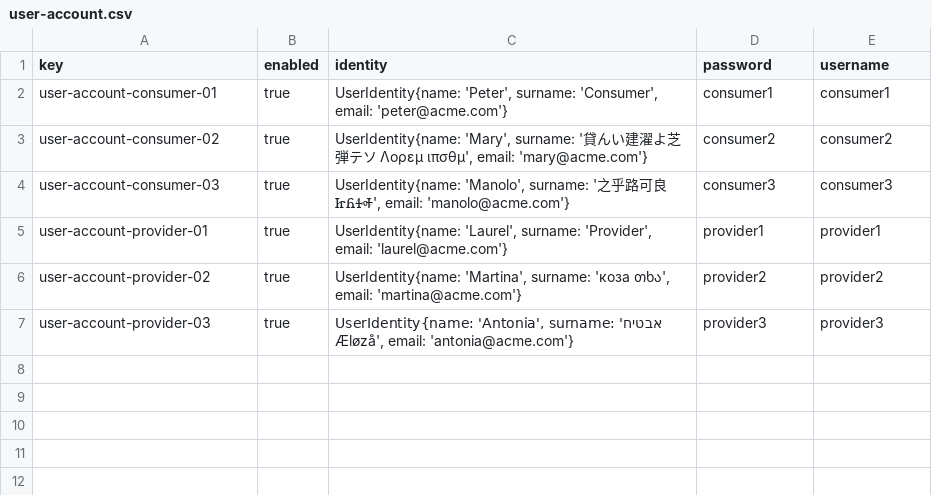
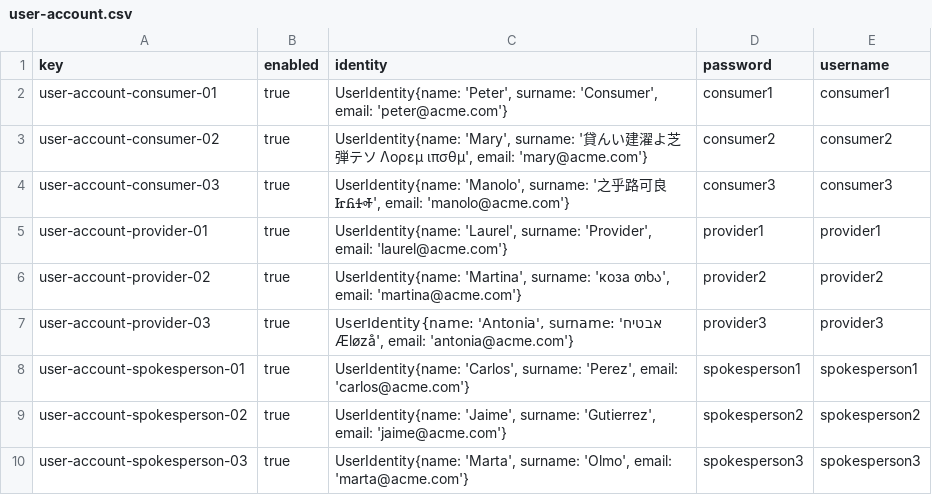
Before and after one commit to Fedealv05/Acme-Starters-C, a CSV file: src/main/resources/WEB-INF/data/sample/batch-01/user-account.csv, drawn as a sheet; the diff names each change by its address in the sheet, - before the commit and + after, or states it on an @@ line.

Commit message:
Sample population and validations

```diff
--- a/src/main/resources/WEB-INF/data/sample/batch-01/user-account.csv
+++ b/src/main/resources/WEB-INF/data/sample/batch-01/user-account.csv
+row 8: user-account-spokesperson-01 | true | UserIdentity{name: 'Carlos', surname: 'Perez', email: 'carlos@acme.com'} | spokesperson1 | spokesperson1
+row 9: user-account-spokesperson-02 | true | UserIdentity{name: 'Jaime', surname: 'Gutierrez', email: 'jaime@acme.com'} | spokesperson2 | spokesperson2
+row 10: user-account-spokesperson-03 | true | UserIdentity{name: 'Marta', surname: 'Olmo', email: 'marta@acme.com'} | spokesperson3 | spokesperson3
```
Also changed, not shown: 10 other files.
